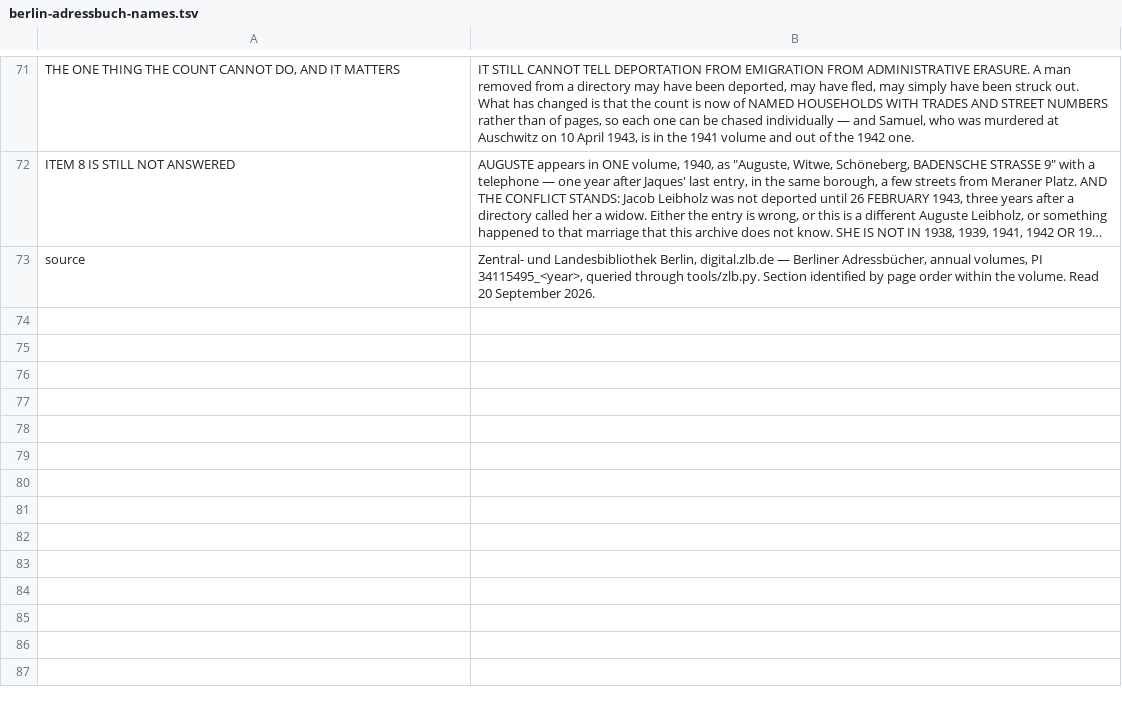
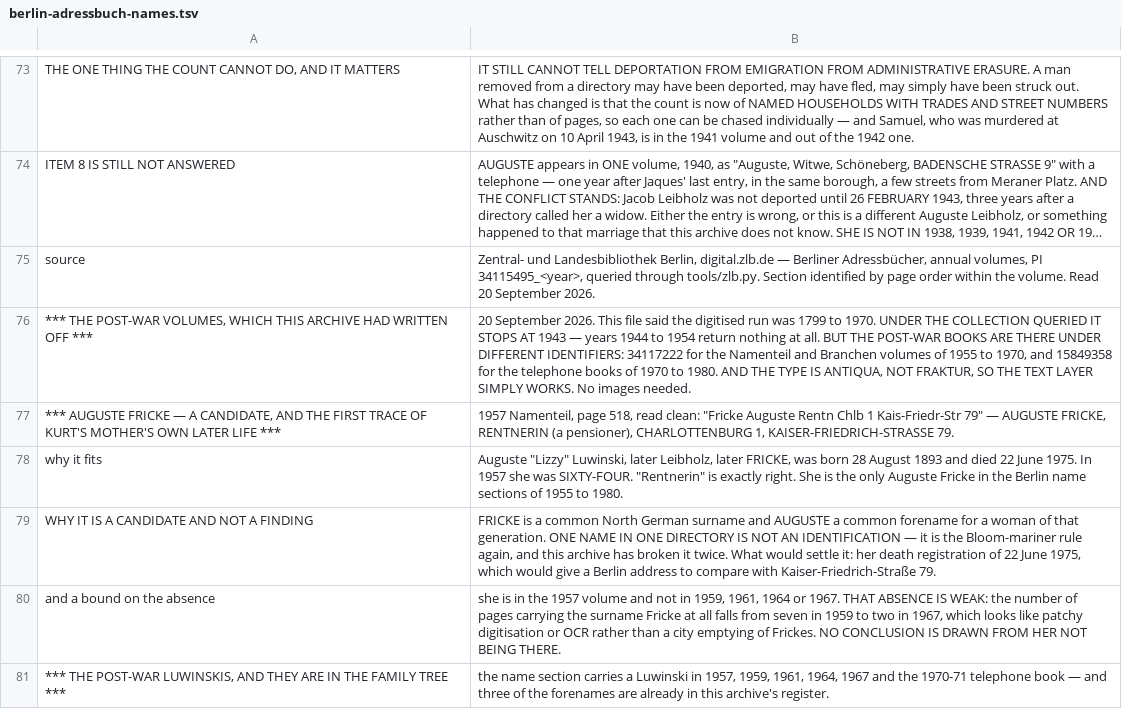
Before and after one commit to daviddef/TheLuwinski, a TSV file: data/berlin-adressbuch-names.tsv, drawn as a sheet; only a part is shown, gaps mark what is left out; long unchanged cells end in …; the diff covers the shown part only; the diff names each change by its address in the sheet, - before the commit and + after, or states it on an @@ line.

```diff
--- a/data/berlin-adressbuch-names.tsv
+++ b/data/berlin-adressbuch-names.tsv
+row 76: *** THE POST-WAR VOLUMES, WHICH THIS ARCHIVE HAD WRITTEN OFF *** | 20 September 2026. This file said the digitised run was 1799 to 1970. UNDER THE COLLECTION QUERIED IT STOPS AT 1943 — years 1944 to 1954 return nothing at all. BUT THE POST-WAR BOOKS ARE THERE UNDER DIFFERENT IDENTIFIERS: 34117222 for the Namenteil and Branchen volumes of 1955 to 1970, and 15849358 for the telephone books of 1970 to 1980. AND THE TYPE IS ANTIQUA, NOT FRAKTUR, SO THE TEXT LAYER SIMPLY WORKS. No images needed.
+row 77: *** AUGUSTE FRICKE — A CANDIDATE, AND THE FIRST TRACE OF KURT'S MOTHER'S OWN LATER LIFE *** | 1957 Namenteil, page 518, read clean: "Fricke Auguste Rentn Chlb 1 Kais-Friedr-Str 79" — AUGUSTE FRICKE, RENTNERIN (a pensioner), CHARLOTTENBURG 1, KAISER-FRIEDRICH-STRASSE 79.
+row 78: why it fits | Auguste "Lizzy" Luwinski, later Leibholz, later FRICKE, was born 28 August 1893 and died 22 June 1975. In 1957 she was SIXTY-FOUR. "Rentnerin" is exactly right. She is the only Auguste Fricke in the Berlin name sections of 1955 to 1980.
+row 79: WHY IT IS A CANDIDATE AND NOT A FINDING | FRICKE is a common North German surname and AUGUSTE a common forename for a woman of that generation. ONE NAME IN ONE DIRECTORY IS NOT AN IDENTIFICATION — it is the Bloom-mariner rule again, and this archive has broken it twice. What would settle it: her death registration of 22 June 1975, which would give a Berlin address to compare with Kaiser-Friedrich-Straße 79.
+row 80: and a bound on the absence | she is in the 1957 volume and not in 1959, 1961, 1964 or 1967. THAT ABSENCE IS WEAK: the number of pages carrying the surname Fricke at all falls from seven in 1959 to two in 1967, which looks like patchy digitisation or OCR rather than a city emptying of Frickes. NO CONCLUSION IS DRAWN FROM HER NOT BEING THERE.
+row 81: *** THE POST-WAR LUWINSKIS, AND THEY ARE IN THE FAMILY TREE *** | the name section carries a Luwinski in 1957, 1959, 1961, 1964, 1967 and the 1970-71 telephone book — and three of the forenames are already in this archive's register.
```
Also changed, not shown: 8 added rows, 1 removed row and 1 edited cell elsewhere in this file, 3 other files.
